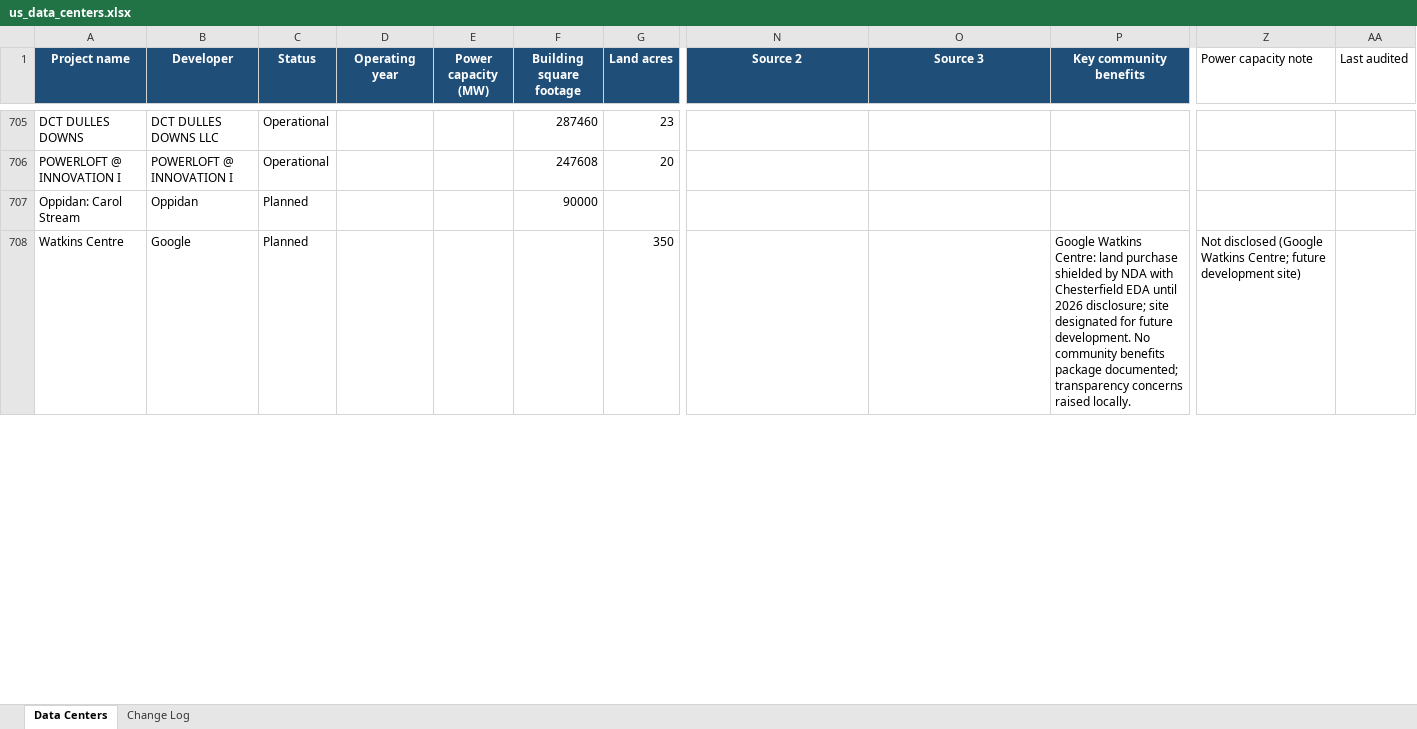
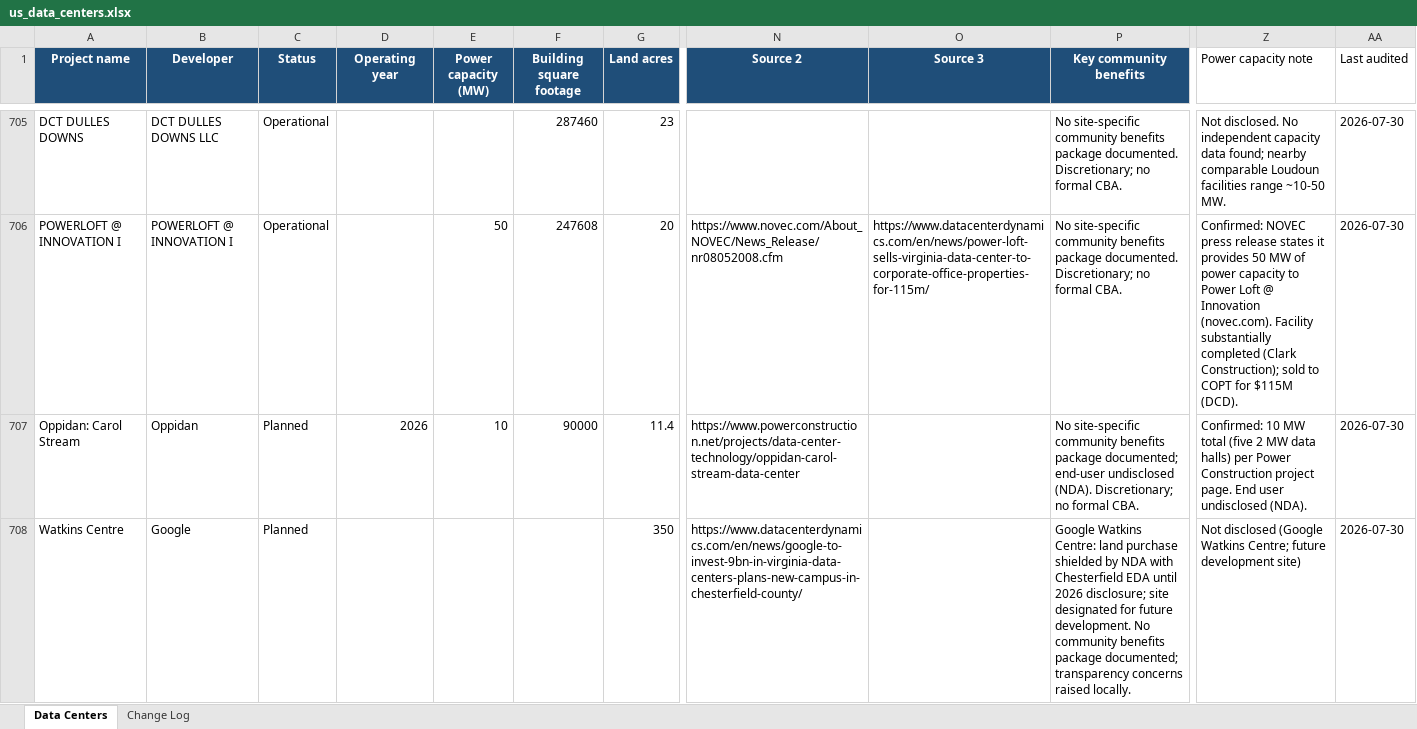
Before and after one commit to blab25/civic-returns, an Excel workbook: data/us_data_centers.xlsx, sheet Data Centers, drawn as a sheet; only a part is shown, gaps mark what is left out; values as stored, in another font and other column widths than the file's, no borders; the diff covers the shown part only; the diff names each change by its address in the sheet, - before the commit and + after, or states it on an @@ line.

```diff
--- a/data/us_data_centers.xlsx (sheet Data Centers)
+++ b/data/us_data_centers.xlsx (sheet Data Centers)
-P705:P706 (Key community benefits): (empty)
+P705:P706 (Key community benefits): No site-specific community benefits package documented. Discretionary; no formal CBA.
-Z705 (Power capacity note): (empty)
+Z705 (Power capacity note): Not disclosed. No independent capacity data found; nearby comparable Loudoun facilities range ~10-50 MW.
-AA705:AA708 (Last audited): (empty)
+AA705:AA708 (Last audited): 2026-07-30
-E706 (Power capacity (MW)): (empty)
+E706 (Power capacity (MW)): 50
-N706 (Source 2): (empty)
+N706 (Source 2): https://www.novec.com/About_NOVEC/News_Release/nr08052008.cfm
-O706 (Source 3): (empty)
+O706 (Source 3): https://www.datacenterdynamics.com/en/news/power-loft-sells-virginia-data-center-to-corporate-office-properties-for-115m/
-Z706 (Power capacity note): (empty)
+Z706 (Power capacity note): Confirmed: NOVEC press release states it provides 50 MW of power capacity to Power Loft @ Innovation (novec.com). Facility substantially completed (Clark Construction); sold to COPT for $115M (DCD).
-D707 (Operating year): (empty)
+D707 (Operating year): 2026
-E707 (Power capacity (MW)): (empty)
+E707 (Power capacity (MW)): 10
-G707 (Land acres): (empty)
+G707 (Land acres): 11.4
-N707 (Source 2): (empty)
+N707 (Source 2): https://www.powerconstruction.net/projects/data-center-technology/oppidan-carol-stream-data-center
-P707 (Key community benefits): (empty)
+P707 (Key community benefits): No site-specific community benefits package documented; end-user undisclosed (NDA). Discretionary; no formal CBA.
-Z707 (Power capacity note): (empty)
+Z707 (Power capacity note): Confirmed: 10 MW total (five 2 MW data halls) per Power Construction project page. End user undisclosed (NDA).
-N708 (Source 2): (empty)
+N708 (Source 2): https://www.datacenterdynamics.com/en/news/google-to-invest-9bn-in-virginia-data-centers-plans-new-campus-in-chesterfield-county/
```
Also changed, not shown: 884 edited cells elsewhere in this sheet, sheet Change Log, 4 other files.
